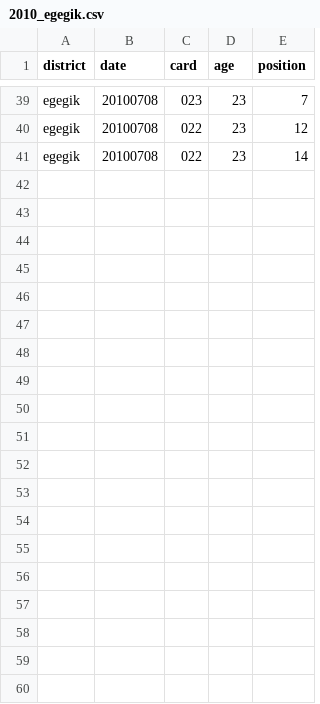
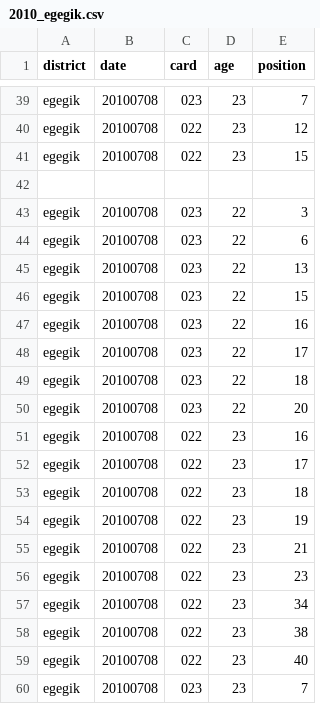
Before and after one commit to n-grace-henry/MS-Thesis, a CSV file: samples/2010_egegik.csv, drawn as a sheet; only a part is shown, gaps mark what is left out.

Commit message:
Update 2010_egegik.csv

```diff
--- a/samples/2010_egegik.csv
+++ b/samples/2010_egegik.csv
@@ -40,2 +40,21 @@ egegik, 20100708, 023, 23, 7
 egegik, 20100708, 022, 23, 12
-egegik, 20100708, 022, 23, 14
+egegik, 20100708, 022, 23, 15
+
+egegik, 20100708, 023, 22, 3
+egegik, 20100708, 023, 22, 6
+egegik, 20100708, 023, 22, 13
+egegik, 20100708, 023, 22, 15
+egegik, 20100708, 023, 22, 16
+egegik, 20100708, 023, 22, 17
+egegik, 20100708, 023, 22, 18
+egegik, 20100708, 023, 22, 20
+egegik, 20100708, 022, 23, 16
+egegik, 20100708, 022, 23, 17
+egegik, 20100708, 022, 23, 18
+egegik, 20100708, 022, 23, 19
+egegik, 20100708, 022, 23, 21
+egegik, 20100708, 022, 23, 23
+egegik, 20100708, 022, 23, 34
+egegik, 20100708, 022, 23, 38
+egegik, 20100708, 022, 23, 40
+egegik, 20100708, 023, 23, 7
```
